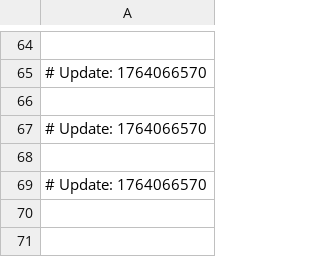
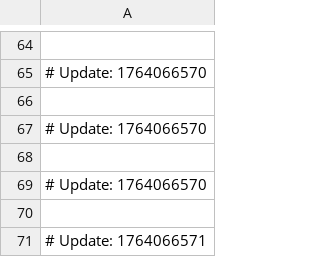
Before and after one commit to naithianee/spdy, a CSV file: urbanisme-et-hotel-a-insectes.csv, drawn as a sheet; only a part is shown, gaps mark what is left out.

```diff
--- a/urbanisme-et-hotel-a-insectes.csv
+++ b/urbanisme-et-hotel-a-insectes.csv
@@ -69 +69,3 @@
 # Update: 1764066570
+
+# Update: 1764066571
```
